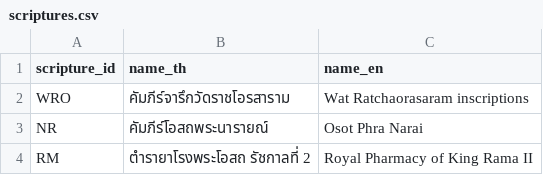
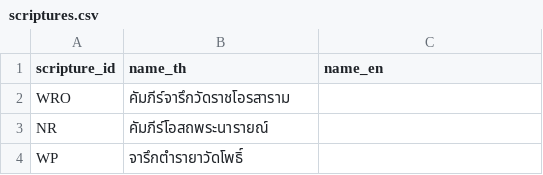
Before and after one commit to W-AP168/TraditionalThaiRemedy_Hackathon, a CSV file: data/scriptures.csv, drawn as a sheet.

```diff
--- a/data/scriptures.csv
+++ b/data/scriptures.csv
@@ -1,4 +1,4 @@
 scripture_id,name_th,name_en
-WRO,คัมภีร์จารึกวัดราชโอรสาราม,Wat Ratchaorasaram inscriptions
-NR,คัมภีร์โอสถพระนารายณ์,Osot Phra Narai
-RM,ตำรายาโรงพระโอสถ รัชกาลที่ 2,Royal Pharmacy of King Rama II
+WRO,คัมภีร์จารึกวัดราชโอรสาราม,
+NR,คัมภีร์โอสถพระนารายณ์,
+WP,จารึกตำรายาวัดโพธิ์,
```
Also changed, not shown: data/herbs.csv, data/ingredients.csv, 25 other files.
